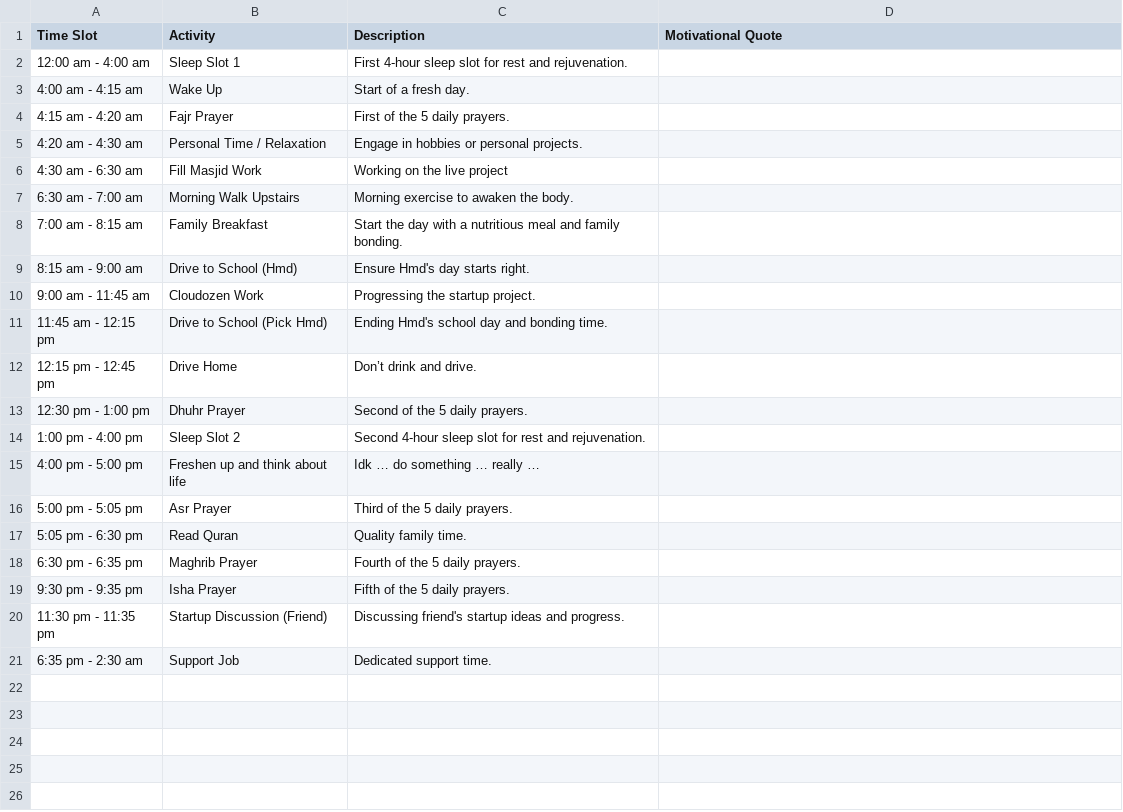
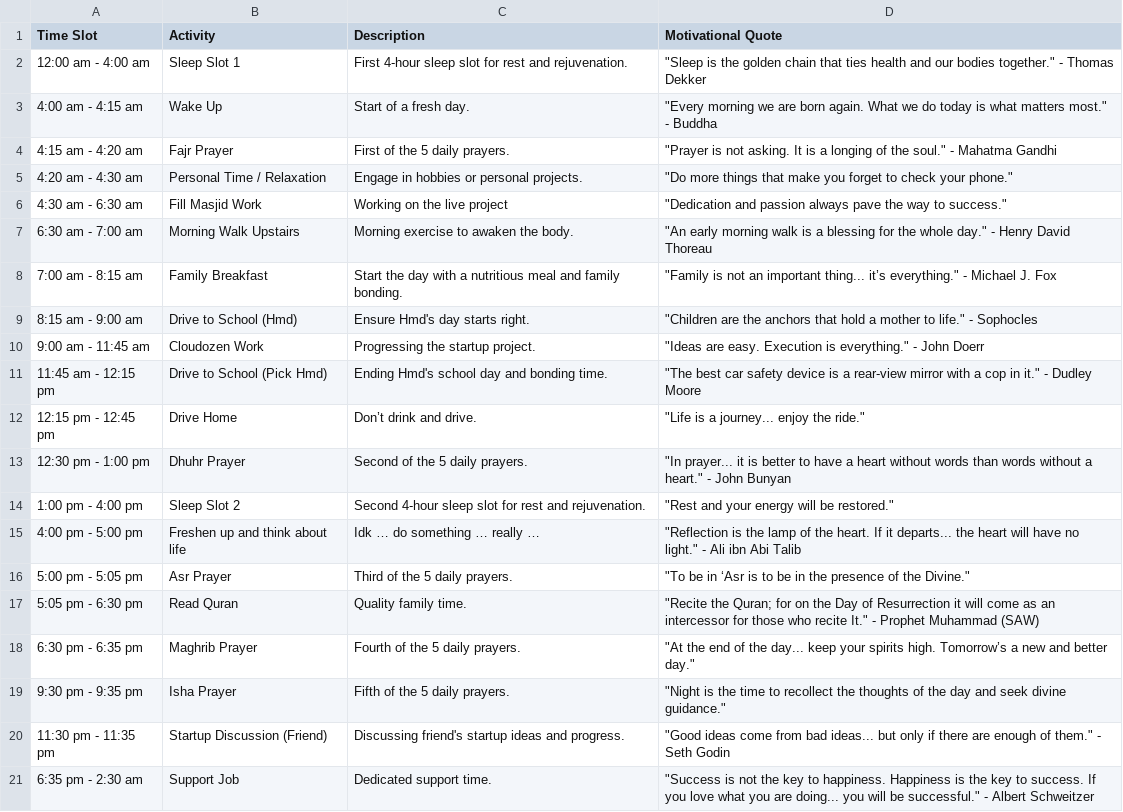
Before and after one commit to Kesehet/kesehet_task_manager, a CSV file: resources/timetable.csv, drawn as a sheet.

Commit message:
Update timetable.csv

```diff
--- a/resources/timetable.csv
+++ b/resources/timetable.csv
@@ -1,21 +1,21 @@
 Time Slot,Activity,Description,Motivational Quote
-12:00 am - 4:00 am,Sleep Slot 1,First 4-hour sleep slot for rest and rejuvenation.,
-4:00 am - 4:15 am,Wake Up,Start of a fresh day.,
-4:15 am - 4:20 am,Fajr Prayer,First of the 5 daily prayers.,
-4:20 am - 4:30 am,Personal Time / Relaxation,Engage in hobbies or personal projects.,
-4:30 am - 6:30 am,Fill Masjid Work,Working on the live project,
-6:30 am - 7:00 am,Morning Walk Upstairs,Morning exercise to awaken the body.,
-7:00 am - 8:15 am,Family Breakfast,Start the day with a nutritious meal and family bonding.,
-8:15 am - 9:00 am,Drive to School (Hmd),Ensure Hmd's day starts right.,
-9:00 am - 11:45 am,Cloudozen Work,Progressing the startup project.,
-11:45 am - 12:15 pm,Drive to School (Pick Hmd),Ending Hmd's school day and bonding time.,
-12:15 pm - 12:45 pm,Drive Home,Don’t drink and drive.,
-12:30 pm - 1:00 pm,Dhuhr Prayer,Second of the 5 daily prayers.,
-1:00 pm - 4:00 pm,Sleep Slot 2,Second 4-hour sleep slot for rest and rejuvenation.,
-4:00 pm - 5:00 pm,Freshen up and think about life,Idk … do something … really … ,
-5:00 pm - 5:05 pm,Asr Prayer,Third of the 5 daily prayers.,
-5:05 pm - 6:30 pm,Read Quran,Quality family time.,
-6:30 pm - 6:35 pm,Maghrib Prayer,Fourth of the 5 daily prayers.,
-9:30 pm - 9:35 pm,Isha Prayer,Fifth of the 5 daily prayers.,
-11:30 pm - 11:35 pm,Startup Discussion (Friend),Discussing friend's startup ideas and progress.,
-6:35 pm - 2:30 am,Support Job,Dedicated support time.,
+12:00 am - 4:00 am,Sleep Slot 1,First 4-hour sleep slot for rest and rejuvenation.,"""Sleep is the golden chain that ties health and our bodies together."" - Thomas Dekker"
+4:00 am - 4:15 am,Wake Up,Start of a fresh day.,"""Every morning we are born again. What we do today is what matters most."" - Buddha"
+4:15 am - 4:20 am,Fajr Prayer,First of the 5 daily prayers.,"""Prayer is not asking. It is a longing of the soul."" - Mahatma Gandhi"
+4:20 am - 4:30 am,Personal Time / Relaxation,Engage in hobbies or personal projects.,"""Do more things that make you forget to check your phone."""
+4:30 am - 6:30 am,Fill Masjid Work,Working on the live project,"""Dedication and passion always pave the way to success."""
+6:30 am - 7:00 am,Morning Walk Upstairs,Morning exercise to awaken the body.,"""An early morning walk is a blessing for the whole day."" - Henry David Thoreau"
+7:00 am - 8:15 am,Family Breakfast,Start the day with a nutritious meal and family bonding.,"""Family is not an important thing...  it’s everything."" - Michael J. Fox"
+8:15 am - 9:00 am,Drive to School (Hmd),Ensure Hmd's day starts right.,"""Children are the anchors that hold a mother to life."" - Sophocles"
+9:00 am - 11:45 am,Cloudozen Work,Progressing the startup project.,"""Ideas are easy. Execution is everything."" - John Doerr"
+11:45 am - 12:15 pm,Drive to School (Pick Hmd),Ending Hmd's school day and bonding time.,"""The best car safety device is a rear-view mirror with a cop in it."" - Dudley Moore"
+12:15 pm - 12:45 pm,Drive Home,Don’t drink and drive.,"""Life is a journey...  enjoy the ride."""
+12:30 pm - 1:00 pm,Dhuhr Prayer,Second of the 5 daily prayers.,"""In prayer...  it is better to have a heart without words than words without a heart."" - John Bunyan"
+1:00 pm - 4:00 pm,Sleep Slot 2,Second 4-hour sleep slot for rest and rejuvenation.,"""Rest and your energy will be restored."""
+4:00 pm - 5:00 pm,Freshen up and think about life,Idk … do something … really … ,"""Reflection is the lamp of the heart. If it departs...  the heart will have no light."" - Ali ibn Abi Talib"
+5:00 pm - 5:05 pm,Asr Prayer,Third of the 5 daily prayers.,"""To be in ‘Asr is to be in the presence of the Divine."""
+5:05 pm - 6:30 pm,Read Quran,Quality family time.,"""Recite the Quran; for on the Day of Resurrection it will come as an intercessor for those who recite It."" - Prophet Muhammad (SAW)"
+6:30 pm - 6:35 pm,Maghrib Prayer,Fourth of the 5 daily prayers.,"""At the end of the day...  keep your spirits high. Tomorrow’s a new and better day."""
+9:30 pm - 9:35 pm,Isha Prayer,Fifth of the 5 daily prayers.,"""Night is the time to recollect the thoughts of the day and seek divine guidance."""
+11:30 pm - 11:35 pm,Startup Discussion (Friend),Discussing friend's startup ideas and progress.,"""Good ideas come from bad ideas...  but only if there are enough of them."" - Seth Godin"
+6:35 pm - 2:30 am,Support Job,Dedicated support time.,"""Success is not the key to happiness. Happiness is the key to success. If you love what you are doing...  you will be successful."" - Albert Schweitzer"
```
